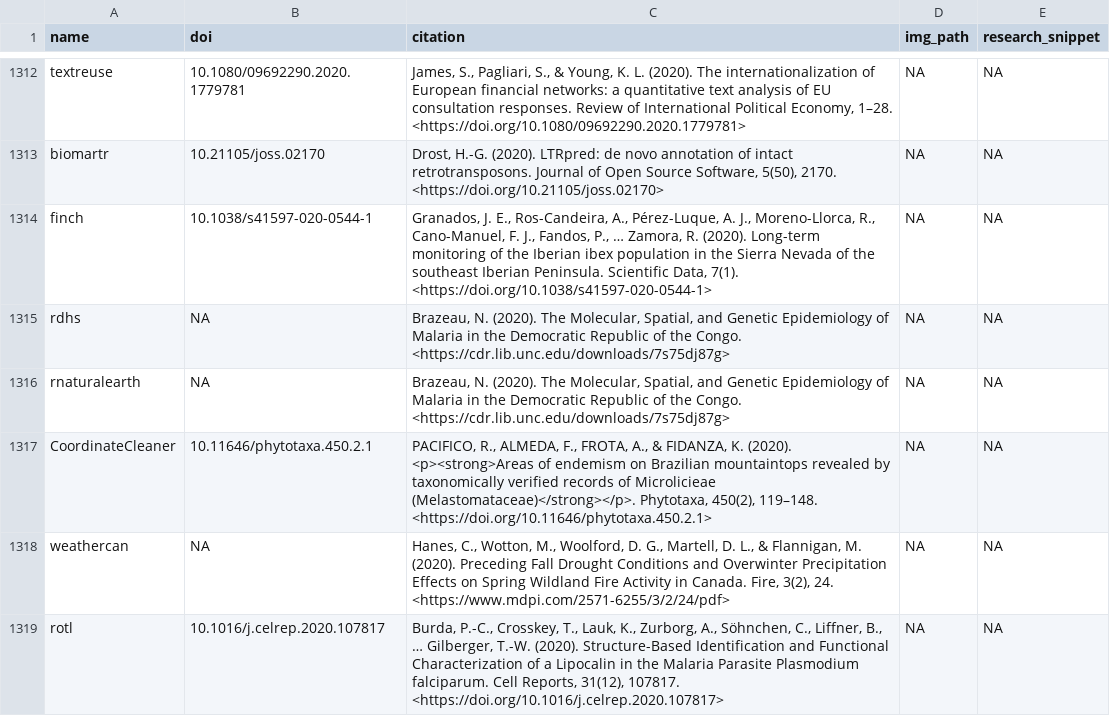
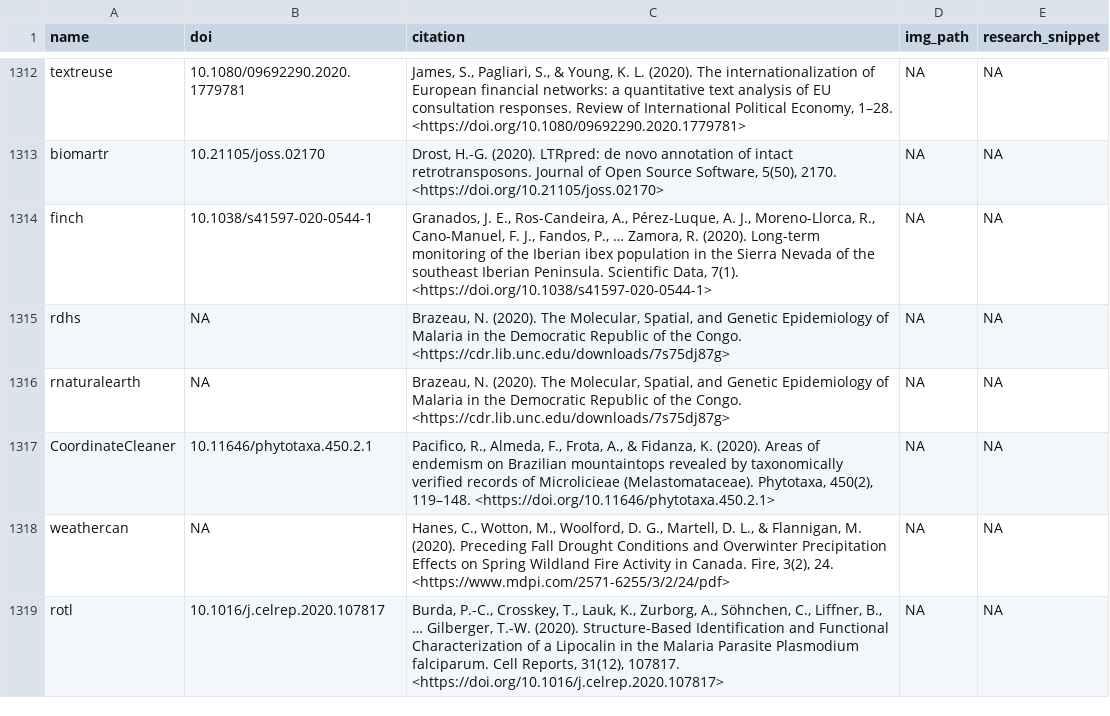
Before and after one commit to ropensci-org/ropensci_citations, a TSV file: citations_all.tsv, drawn as a sheet; only a part is shown, gaps mark what is left out.

Commit message:
fix a citation

```diff
--- a/citations_all.tsv
+++ b/citations_all.tsv
@@ -1316,3 +1316,3 @@ rdhs	NA	Brazeau, N. (2020). The Molecular, Spatial, and Genetic Epidemiology of
 rnaturalearth	NA	Brazeau, N. (2020). The Molecular, Spatial, and Genetic Epidemiology of Malaria in the Democratic Republic of the Congo. <https://cdr.lib.unc.edu/downloads/7s75dj87g>	NA	NA
-CoordinateCleaner	10.11646/phytotaxa.450.2.1	PACIFICO, R., ALMEDA, F., FROTA, A., & FIDANZA, K. (2020). <p><strong>Areas of endemism on Brazilian mountaintops revealed by taxonomically verified records of Microlicieae (Melastomataceae)</strong></p>. Phytotaxa, 450(2), 119–148. <https://doi.org/10.11646/phytotaxa.450.2.1>	NA	NA
+CoordinateCleaner	10.11646/phytotaxa.450.2.1	Pacifico, R., Almeda, F., Frota, A., & Fidanza, K. (2020). Areas of endemism on Brazilian mountaintops revealed by taxonomically verified records of Microlicieae (Melastomataceae). Phytotaxa, 450(2), 119–148. <https://doi.org/10.11646/phytotaxa.450.2.1>	NA	NA
 weathercan	NA	Hanes, C., Wotton, M., Woolford, D. G., Martell, D. L., & Flannigan, M. (2020). Preceding Fall Drought Conditions and Overwinter Precipitation Effects on Spring Wildland Fire Activity in Canada. Fire, 3(2), 24. <https://www.mdpi.com/2571-6255/3/2/24/pdf>	NA	NA
```
